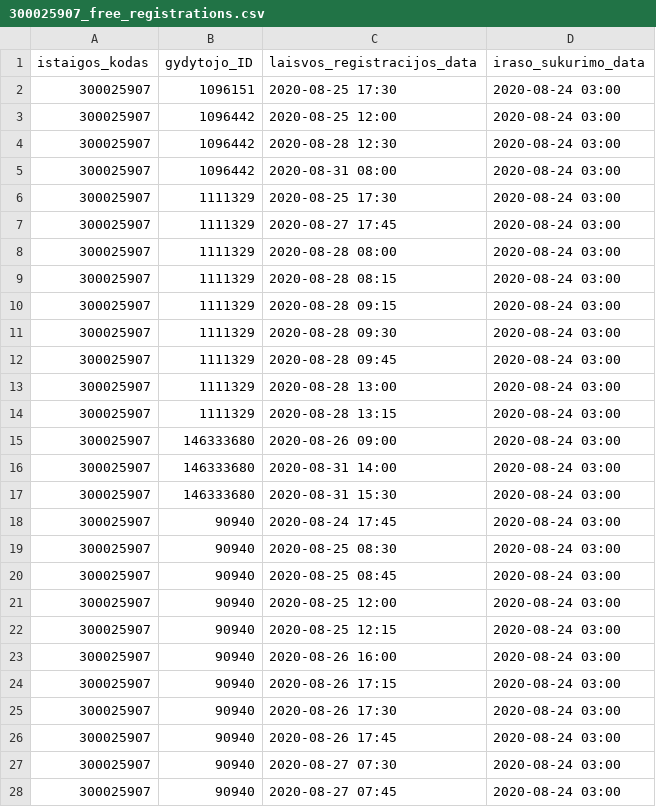
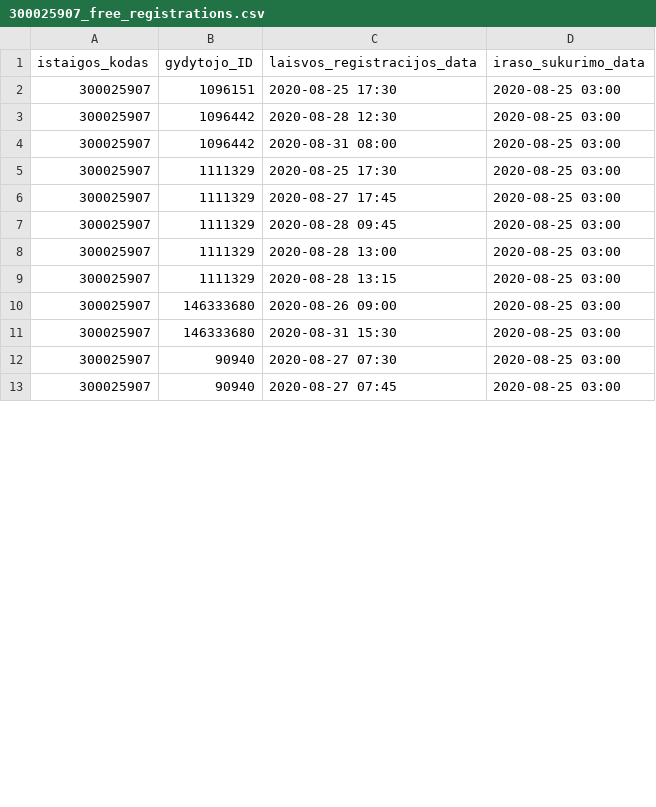
Before and after one commit to sveikatos-klinika/registrations_sveikatos-klinika, a CSV file: 300025907_free_registrations.csv, drawn as a sheet; only a part is shown; the diff covers the shown part only.

Commit message:
Sveikatos klinika automatic update

```diff
--- a/300025907_free_registrations.csv
+++ b/300025907_free_registrations.csv
@@ -1,28 +1,13 @@
 istaigos_kodas;gydytojo_ID;laisvos_registracijos_data;iraso_sukurimo_data
-300025907;1096151;2020-08-25 17:30;2020-08-24 03:00
-300025907;1096442;2020-08-25 12:00;2020-08-24 03:00
-300025907;1096442;2020-08-28 12:30;2020-08-24 03:00
-300025907;1096442;2020-08-31 08:00;2020-08-24 03:00
-300025907;1111329;2020-08-25 17:30;2020-08-24 03:00
-300025907;1111329;2020-08-27 17:45;2020-08-24 03:00
-300025907;1111329;2020-08-28 08:00;2020-08-24 03:00
-300025907;1111329;2020-08-28 08:15;2020-08-24 03:00
-300025907;1111329;2020-08-28 09:15;2020-08-24 03:00
-300025907;1111329;2020-08-28 09:30;2020-08-24 03:00
-300025907;1111329;2020-08-28 09:45;2020-08-24 03:00
-300025907;1111329;2020-08-28 13:00;2020-08-24 03:00
-300025907;1111329;2020-08-28 13:15;2020-08-24 03:00
-300025907;146333680;2020-08-26 09:00;2020-08-24 03:00
-300025907;146333680;2020-08-31 14:00;2020-08-24 03:00
-300025907;146333680;2020-08-31 15:30;2020-08-24 03:00
-300025907;90940;2020-08-24 17:45;2020-08-24 03:00
-300025907;90940;2020-08-25 08:30;2020-08-24 03:00
-300025907;90940;2020-08-25 08:45;2020-08-24 03:00
-300025907;90940;2020-08-25 12:00;2020-08-24 03:00
-300025907;90940;2020-08-25 12:15;2020-08-24 03:00
-300025907;90940;2020-08-26 16:00;2020-08-24 03:00
-300025907;90940;2020-08-26 17:15;2020-08-24 03:00
-300025907;90940;2020-08-26 17:30;2020-08-24 03:00
-300025907;90940;2020-08-26 17:45;2020-08-24 03:00
-300025907;90940;2020-08-27 07:30;2020-08-24 03:00
-300025907;90940;2020-08-27 07:45;2020-08-24 03:00
+300025907;1096151;2020-08-25 17:30;2020-08-25 03:00
+300025907;1096442;2020-08-28 12:30;2020-08-25 03:00
+300025907;1096442;2020-08-31 08:00;2020-08-25 03:00
+300025907;1111329;2020-08-25 17:30;2020-08-25 03:00
+300025907;1111329;2020-08-27 17:45;2020-08-25 03:00
+300025907;1111329;2020-08-28 09:45;2020-08-25 03:00
+300025907;1111329;2020-08-28 13:00;2020-08-25 03:00
+300025907;1111329;2020-08-28 13:15;2020-08-25 03:00
+300025907;146333680;2020-08-26 09:00;2020-08-25 03:00
+300025907;146333680;2020-08-31 15:30;2020-08-25 03:00
+300025907;90940;2020-08-27 07:30;2020-08-25 03:00
+300025907;90940;2020-08-27 07:45;2020-08-25 03:00
```
Also changed, not shown: 1 removed row and 24 edited cells elsewhere in this file.
